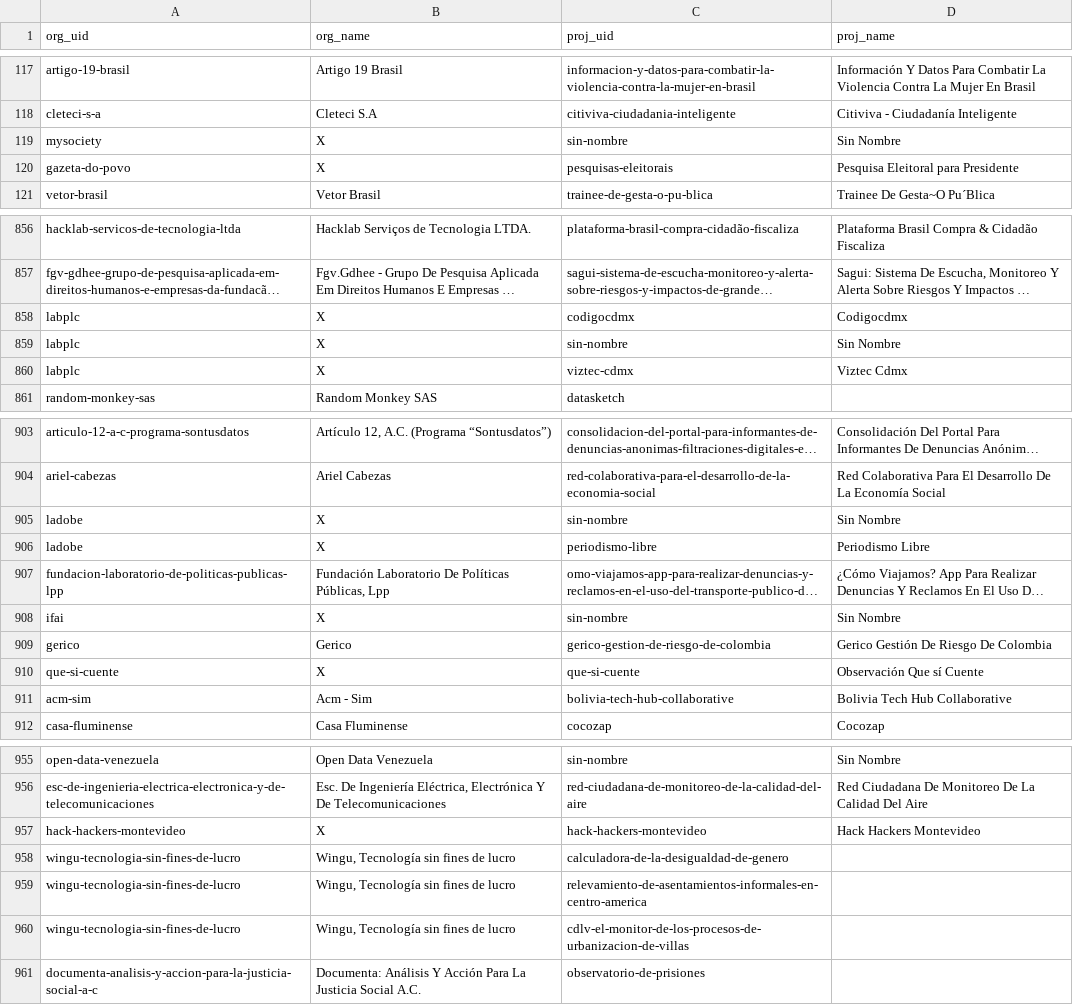
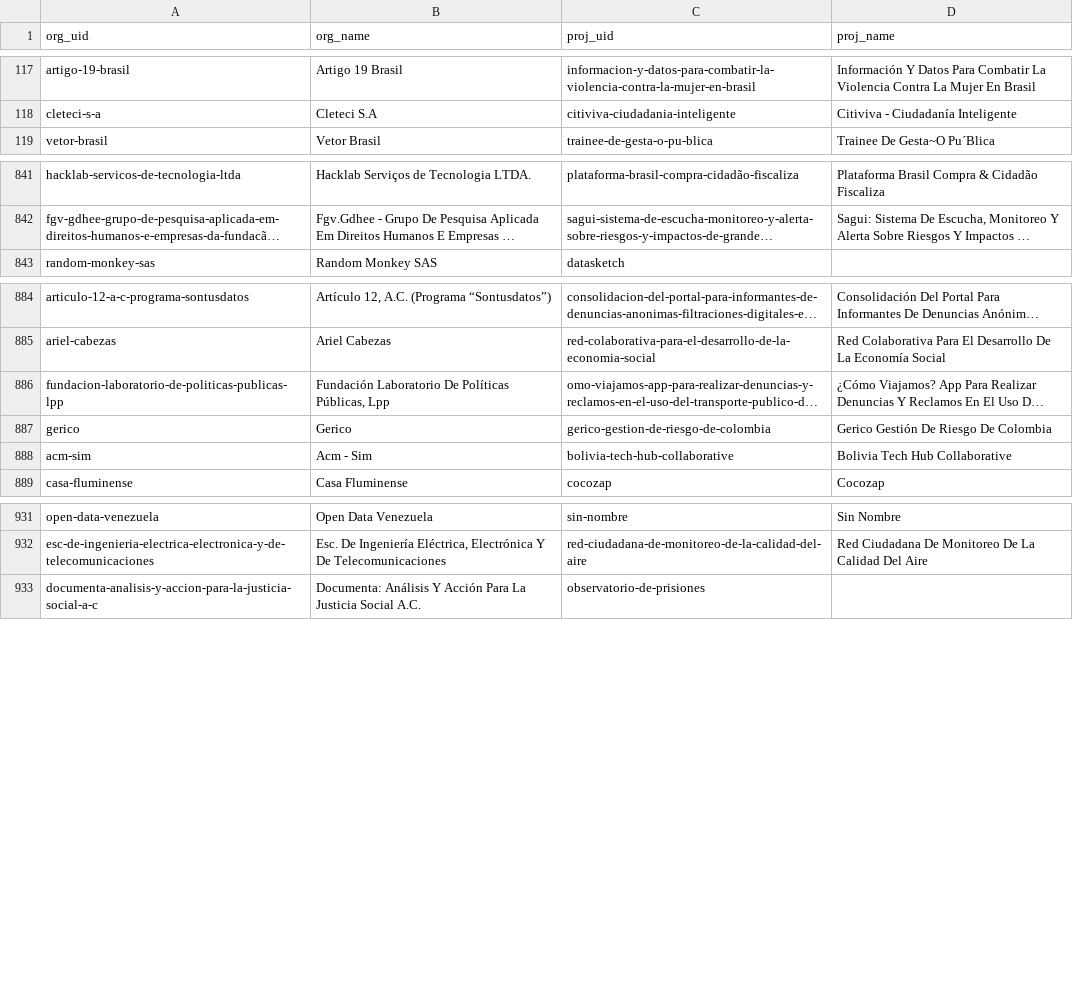
Before and after one commit to datasketch/exploralatam, a CSV file: viz/data/exploralatam-network.csv, drawn as a sheet; only a part is shown, gaps mark what is left out; long unchanged cells end in …; removed rows and columns are numbered as before the commit, all else as after; the diff covers the shown part only; the diff names each change by its address in the sheet, - before the commit and + after, or states it on an @@ line.

```diff
--- a/viz/data/exploralatam-network.csv
+++ b/viz/data/exploralatam-network.csv
-row 119: mysociety | X | sin-nombre | Sin Nombre
-row 120: gazeta-do-povo | X | pesquisas-eleitorais | Pesquisa Eleitoral para Presidente
-row 858: labplc | X | codigocdmx | Codigocdmx
-row 859: labplc | X | sin-nombre | Sin Nombre
-row 860: labplc | X | viztec-cdmx | Viztec Cdmx
-row 905: ladobe | X | sin-nombre | Sin Nombre
-row 906: ladobe | X | periodismo-libre | Periodismo Libre
-row 908: ifai | X | sin-nombre | Sin Nombre
-row 910: que-si-cuente | X | que-si-cuente | Observación Que sí Cuente
-row 957: hack-hackers-montevideo | X | hack-hackers-montevideo | Hack Hackers Montevideo
-row 958: wingu-tecnologia-sin-fines-de-lucro | Wingu, Tecnología sin fines de lucro | calculadora-de-la-desigualdad-de-genero
-row 959: wingu-tecnologia-sin-fines-de-lucro | Wingu, Tecnología sin fines de lucro | relevamiento-de-asentamientos-informales-en-centro-america
-row 960: wingu-tecnologia-sin-fines-de-lucro | Wingu, Tecnología sin fines de lucro | cdlv-el-monitor-de-los-procesos-de-urbanizacion-de-villas
```
Also changed, not shown: 3 added rows, 22 removed rows and 29 edited cells elsewhere in this file, viz/data/cities_data.csv, viz/data/desc_org_data.csv, 20 other files.
